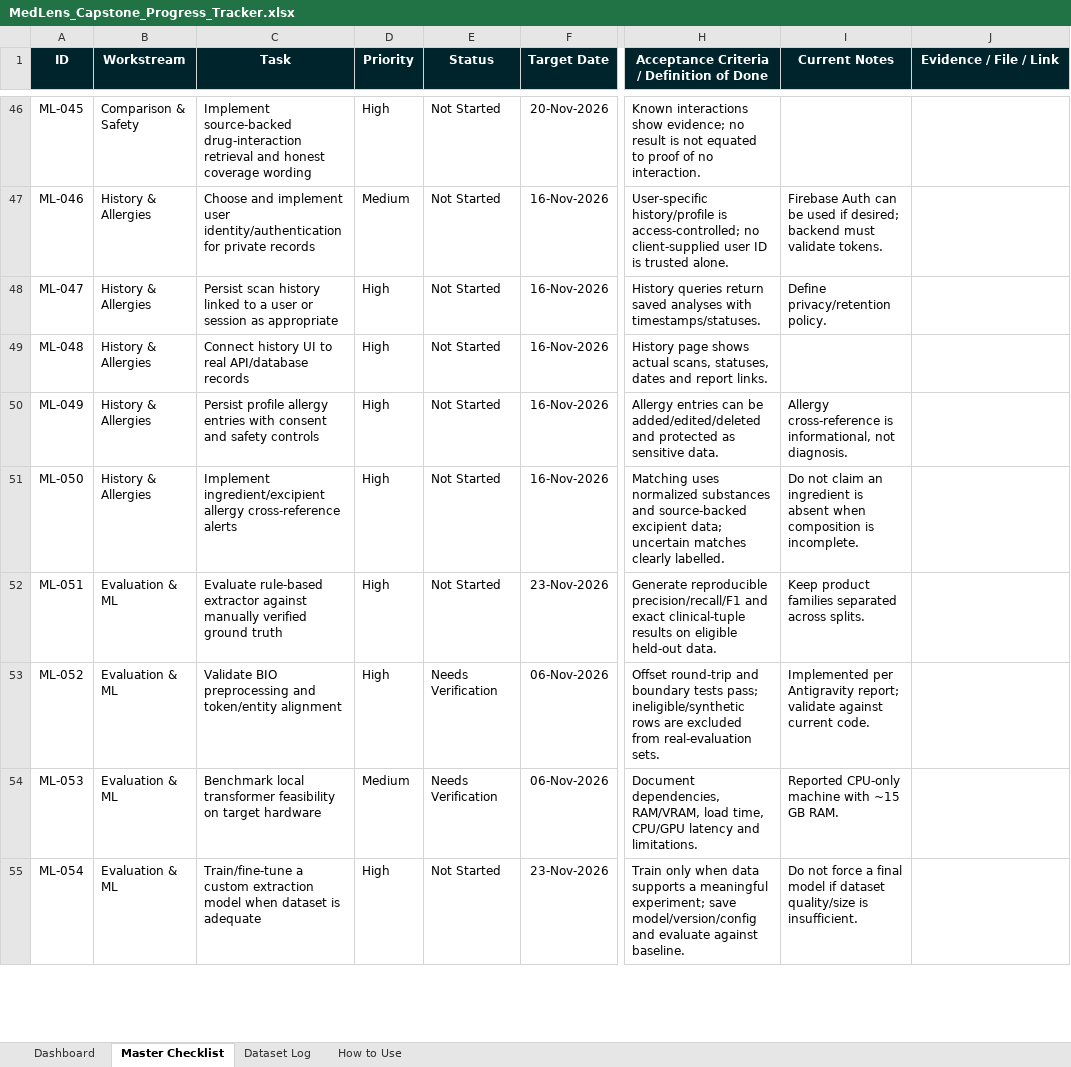
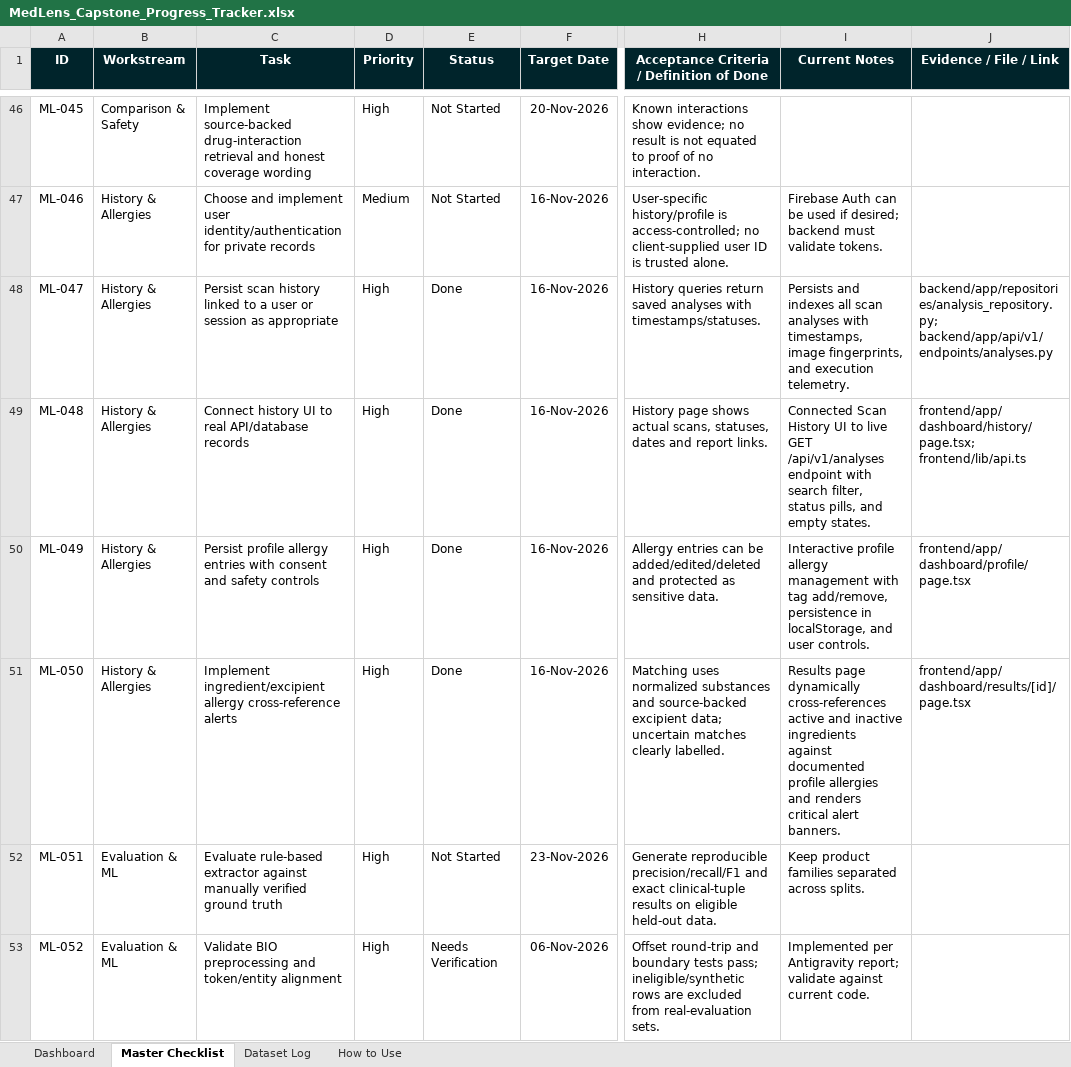
Before and after one commit to UdeepChowdary/MedLens, an Excel workbook: docs/MedLens_Capstone_Progress_Tracker.xlsx, sheet Master Checklist, drawn as a sheet; only a part is shown, gaps mark what is left out; the shorter side is filled out with more unchanged rows; values as stored, in another font and other column widths than the file's, no borders; conditional formats and table styles not drawn; the diff names each change by its address in the sheet, - before the commit and + after, or states it on an @@ line.

Commit message:
feat: implement live scan history and patient profile allergy cross-reference alerts (ML-047 to ML-050)
- Implemented GET /api/v1/analyses endpoint with AnalysisSummary schema and list_recent repository method
- Added getAnalyses() to frontend typed API client
- Connected /dashboard/history to live scan records with search, filter, status badges, and empty-state CTA
- Built interactive allergy tag management in /dashboard/profile with local storage persistence
- Implemented real-time allergy cross-reference in /dashboard/results/[id] rendering critical safety warning banners
- Added integration test test_list_analyses_endpoint (88/88 backend tests passing)
- Verified frontend build: 13/13 routes compiled cleanly with Turbopack
- Updated MedLens_Capstone_Progress_Tracker.xlsx: 27 tasks Done (42.9% complete)

```diff
--- a/docs/MedLens_Capstone_Progress_Tracker.xlsx (sheet Master Checklist)
+++ b/docs/MedLens_Capstone_Progress_Tracker.xlsx (sheet Master Checklist)
-E48:E51 (Status): Not Started
+E48:E51 (Status): Done
-I48 (Current Notes): Define privacy/retention policy.
+I48 (Current Notes): Persists and indexes all scan analyses with timestamps, image fingerprints, and execution telemetry.
-J48 (Evidence / File / Link): (empty)
+J48 (Evidence / File / Link): backend/app/repositories/analysis_repository.py; backend/app/api/v1/endpoints/analyses.py
-I49 (Current Notes): (empty)
+I49 (Current Notes): Connected Scan History UI to live GET /api/v1/analyses endpoint with search filter, status pills, and empty states.
-J49 (Evidence / File / Link): (empty)
+J49 (Evidence / File / Link): frontend/app/dashboard/history/page.tsx; frontend/lib/api.ts
-I50 (Current Notes): Allergy cross-reference is informational, not diagnosis.
+I50 (Current Notes): Interactive profile allergy management with tag add/remove, persistence in localStorage, and user controls.
-J50 (Evidence / File / Link): (empty)
+J50 (Evidence / File / Link): frontend/app/dashboard/profile/page.tsx
-I51 (Current Notes): Do not claim an ingredient is absent when composition is incomplete.
+I51 (Current Notes): Results page dynamically cross-references active and inactive ingredients against documented profile allergies and renders critical alert banners.
-J51 (Evidence / File / Link): (empty)
+J51 (Evidence / File / Link): frontend/app/dashboard/results/[id]/page.tsx
```
Also changed, not shown: 10 other files.
